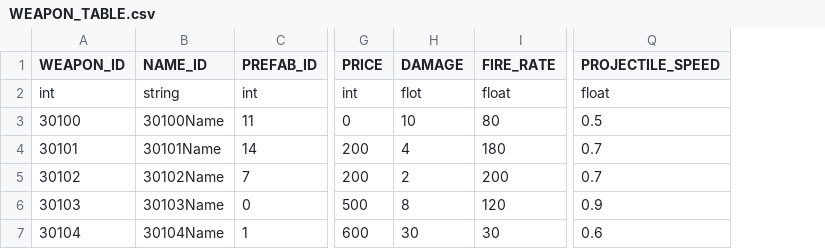
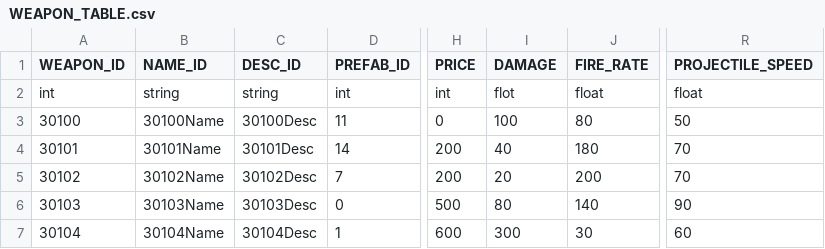
Before and after one commit to rlawlgns3433/CosmosGuardian, a CSV file: Assets/Resources/DataTables/WEAPON_TABLE.csv, drawn as a sheet; only a part is shown, gaps mark what is left out; addresses are those after the commit; the diff names each change by its address in the sheet, - before the commit and + after, or states it on an @@ line.

```diff
--- a/Assets/Resources/DataTables/WEAPON_TABLE.csv
+++ b/Assets/Resources/DataTables/WEAPON_TABLE.csv
+column C (DESC_ID), rows 2-7: string | 30100Desc | 30101Desc | 30102Desc | 30103Desc | 30104Desc
-I3 (DAMAGE): 10
+I3 (DAMAGE): 100
-R3 (PROJECTILE_SPEED): 0.5
+R3 (PROJECTILE_SPEED): 50
-I4 (DAMAGE): 4
+I4 (DAMAGE): 40
-R4:R5 (PROJECTILE_SPEED): 0.7
+R4:R5 (PROJECTILE_SPEED): 70
-I5 (DAMAGE): 2
+I5 (DAMAGE): 20
-I6 (DAMAGE): 8
+I6 (DAMAGE): 80
-J6 (FIRE_RATE): 120
+J6 (FIRE_RATE): 140
-R6 (PROJECTILE_SPEED): 0.9
+R6 (PROJECTILE_SPEED): 90
-I7 (DAMAGE): 30
+I7 (DAMAGE): 300
-R7 (PROJECTILE_SPEED): 0.6
+R7 (PROJECTILE_SPEED): 60
```
Also changed, not shown: Assets/Resources/DataTables/MONSTER_TABLE.csv, 1 other file.
